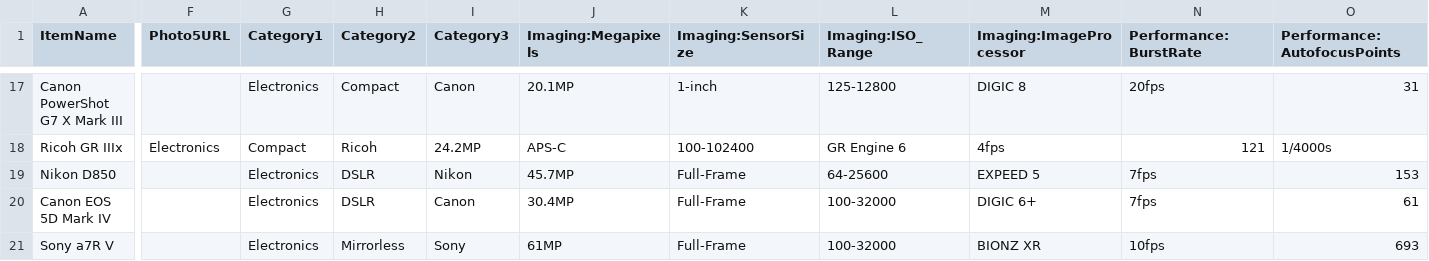
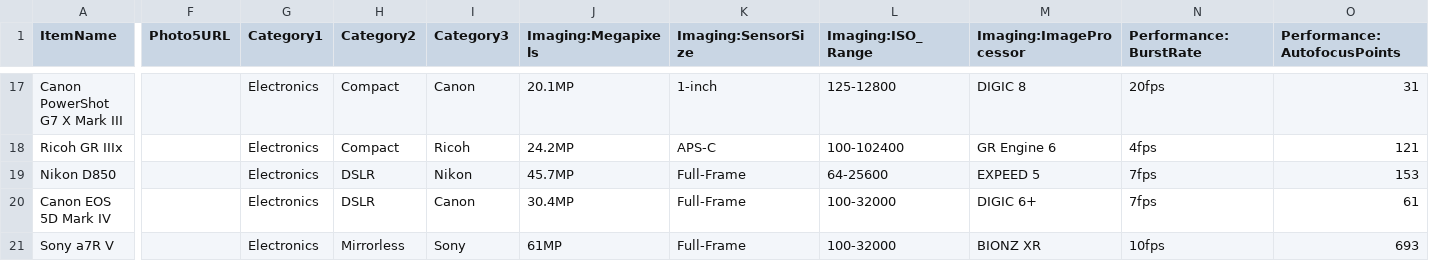
Before and after one commit to JudeWorks/PickPupAssets, a CSV file: referencefile/pickpup.csv, drawn as a sheet; only a part is shown, gaps mark what is left out; the diff covers the shown part only; the diff names each change by its address in the sheet, - before the commit and + after, or states it on an @@ line.

```diff
--- a/referencefile/pickpup.csv
+++ b/referencefile/pickpup.csv
-F18 (Photo5URL): Electronics
+F18 (Photo5URL): (empty)
-G18 (Category1): Compact
+G18 (Category1): Electronics
-H18 (Category2): Ricoh
+H18 (Category2): Compact
-I18 (Category3): 24.2MP
+I18 (Category3): Ricoh
-J18 (Imaging:Megapixels): APS-C
+J18 (Imaging:Megapixels): 24.2MP
-K18 (Imaging:SensorSize): 100-102400
+K18 (Imaging:SensorSize): APS-C
-L18 (Imaging:ISO_Range): GR Engine 6
+L18 (Imaging:ISO_Range): 100-102400
-M18 (Imaging:ImageProcessor): 4fps
+M18 (Imaging:ImageProcessor): GR Engine 6
-N18 (Performance:BurstRate): 121
+N18 (Performance:BurstRate): 4fps
-O18 (Performance:AutofocusPoints): 1/4000s
+O18 (Performance:AutofocusPoints): 121
```
Also changed, not shown: 106 edited cells elsewhere in this file.
